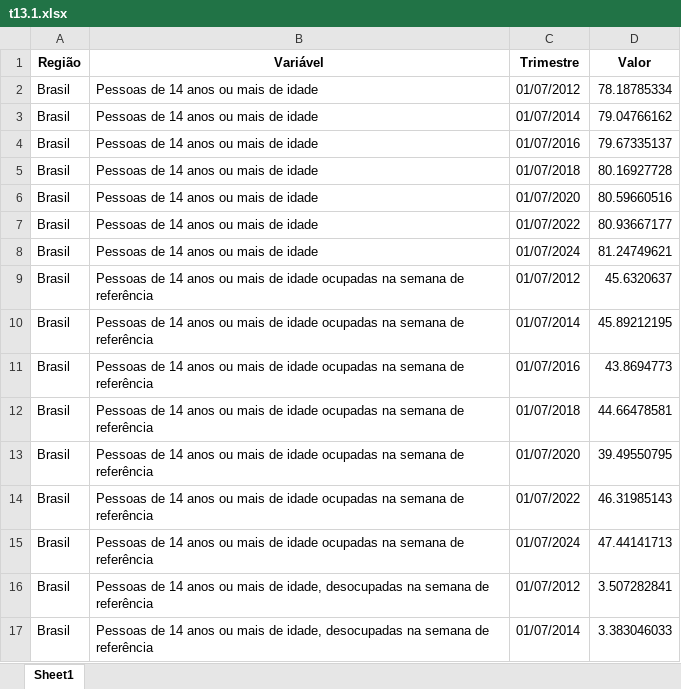
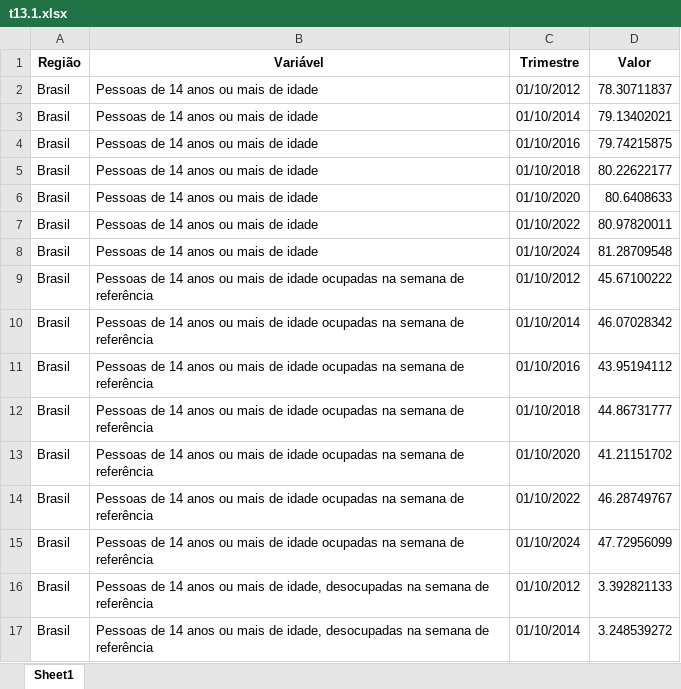
Before and after one commit to anuariosocieconomico/T25, an Excel workbook: Data/t13.1.xlsx, sheet Sheet1, drawn as a sheet; only a part is shown; values as stored, in another font and other column widths than the file's, no borders; the diff covers the shown part only; the diff names each change by its address in the sheet, - before the commit and + after, or states it on an @@ line.

```diff
--- a/Data/t13.1.xlsx (sheet Sheet1)
+++ b/Data/t13.1.xlsx (sheet Sheet1)
-C2 (Trimestre): 01/07/2012
+C2 (Trimestre): 01/10/2012
-D2 (Valor): 78.18785334
+D2 (Valor): 78.30711837
-C3 (Trimestre): 01/07/2014
+C3 (Trimestre): 01/10/2014
-D3 (Valor): 79.04766162
+D3 (Valor): 79.13402021
-C4 (Trimestre): 01/07/2016
+C4 (Trimestre): 01/10/2016
-D4 (Valor): 79.67335137
+D4 (Valor): 79.74215875
-C5 (Trimestre): 01/07/2018
+C5 (Trimestre): 01/10/2018
-D5 (Valor): 80.16927728
+D5 (Valor): 80.22622177
-C6 (Trimestre): 01/07/2020
+C6 (Trimestre): 01/10/2020
-D6 (Valor): 80.59660516
+D6 (Valor): 80.6408633
-C7 (Trimestre): 01/07/2022
+C7 (Trimestre): 01/10/2022
-D7 (Valor): 80.93667177
+D7 (Valor): 80.97820011
-C8 (Trimestre): 01/07/2024
+C8 (Trimestre): 01/10/2024
-D8 (Valor): 81.24749621
+D8 (Valor): 81.28709548
-C9 (Trimestre): 01/07/2012
+C9 (Trimestre): 01/10/2012
-D9 (Valor): 45.6320637
+D9 (Valor): 45.67100222
-C10 (Trimestre): 01/07/2014
+C10 (Trimestre): 01/10/2014
-D10 (Valor): 45.89212195
+D10 (Valor): 46.07028342
-C11 (Trimestre): 01/07/2016
+C11 (Trimestre): 01/10/2016
-D11 (Valor): 43.8694773
+D11 (Valor): 43.95194112
-C12 (Trimestre): 01/07/2018
+C12 (Trimestre): 01/10/2018
-D12 (Valor): 44.66478581
+D12 (Valor): 44.86731777
-C13 (Trimestre): 01/07/2020
+C13 (Trimestre): 01/10/2020
-D13 (Valor): 39.49550795
+D13 (Valor): 41.21151702
-C14 (Trimestre): 01/07/2022
+C14 (Trimestre): 01/10/2022
-D14 (Valor): 46.31985143
+D14 (Valor): 46.28749767
-C15 (Trimestre): 01/07/2024
+C15 (Trimestre): 01/10/2024
-D15 (Valor): 47.44141713
+D15 (Valor): 47.72956099
-C16 (Trimestre): 01/07/2012
+C16 (Trimestre): 01/10/2012
-D16 (Valor): 3.507282841
+D16 (Valor): 3.392821133
-C17 (Trimestre): 01/07/2014
+C17 (Trimestre): 01/10/2014
-D17 (Valor): 3.383046033
+D17 (Valor): 3.248539272
```
Also changed, not shown: 168 edited cells elsewhere in this sheet, Data/g13.2.xlsx, Data/g13.3b.xlsx, 10 other files.
